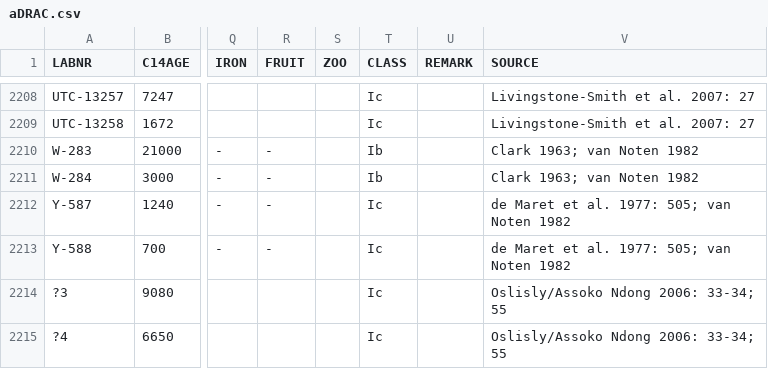
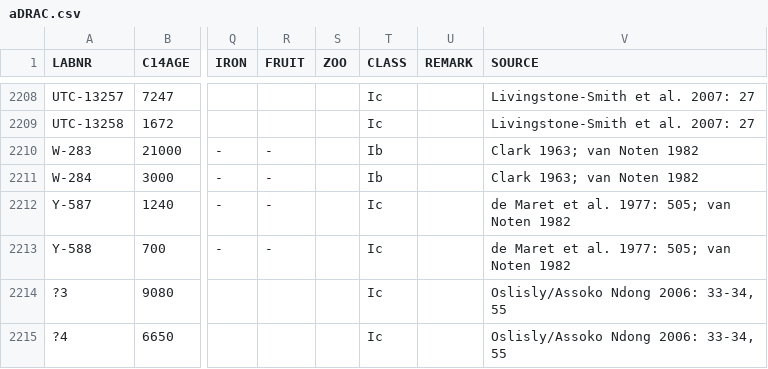
Before and after one commit to dirkseidensticker/aDRAC, a CSV file: aDRAC.csv, drawn as a sheet; only a part is shown, gaps mark what is left out; the diff names each change by its address in the sheet, - before the commit and + after, or states it on an @@ line.

Commit message:
Update aDRAC.csv

```diff
--- a/aDRAC.csv
+++ b/aDRAC.csv
-V2214:V2215 (SOURCE): Oslisly/Assoko Ndong 2006: 33-34; 55
+V2214:V2215 (SOURCE): Oslisly/Assoko Ndong 2006: 33-34, 55
```
